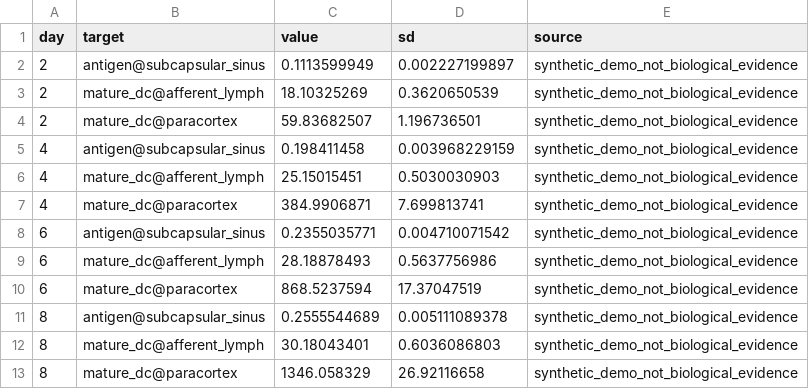
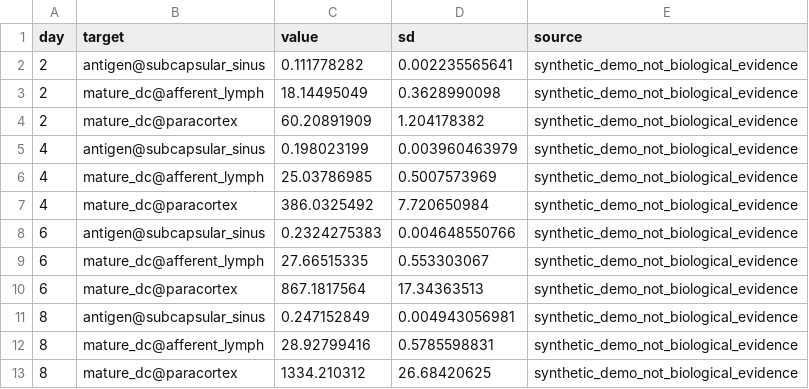
Before and after one commit to zhu-algorithm/digital-twin-organ, a CSV file: examples/liver_tdln_bridge_observations.csv, drawn as a sheet.

Commit message:
Close spatial TDLN effector feedback loop

```diff
--- a/examples/liver_tdln_bridge_observations.csv
+++ b/examples/liver_tdln_bridge_observations.csv
@@ -1,13 +1,13 @@
 day,target,value,sd,source
-2,antigen@subcapsular_sinus,0.1113599949,0.002227199897,synthetic_demo_not_biological_evidence
-2,mature_dc@afferent_lymph,18.10325269,0.3620650539,synthetic_demo_not_biological_evidence
-2,mature_dc@paracortex,59.83682507,1.196736501,synthetic_demo_not_biological_evidence
-4,antigen@subcapsular_sinus,0.198411458,0.003968229159,synthetic_demo_not_biological_evidence
-4,mature_dc@afferent_lymph,25.15015451,0.5030030903,synthetic_demo_not_biological_evidence
-4,mature_dc@paracortex,384.9906871,7.699813741,synthetic_demo_not_biological_evidence
-6,antigen@subcapsular_sinus,0.2355035771,0.004710071542,synthetic_demo_not_biological_evidence
-6,mature_dc@afferent_lymph,28.18878493,0.5637756986,synthetic_demo_not_biological_evidence
-6,mature_dc@paracortex,868.5237594,17.37047519,synthetic_demo_not_biological_evidence
-8,antigen@subcapsular_sinus,0.2555544689,0.005111089378,synthetic_demo_not_biological_evidence
-8,mature_dc@afferent_lymph,30.18043401,0.6036086803,synthetic_demo_not_biological_evidence
-8,mature_dc@paracortex,1346.058329,26.92116658,synthetic_demo_not_biological_evidence
+2,antigen@subcapsular_sinus,0.111778282,0.002235565641,synthetic_demo_not_biological_evidence
+2,mature_dc@afferent_lymph,18.14495049,0.3628990098,synthetic_demo_not_biological_evidence
+2,mature_dc@paracortex,60.20891909,1.204178382,synthetic_demo_not_biological_evidence
+4,antigen@subcapsular_sinus,0.198023199,0.003960463979,synthetic_demo_not_biological_evidence
+4,mature_dc@afferent_lymph,25.03786985,0.5007573969,synthetic_demo_not_biological_evidence
+4,mature_dc@paracortex,386.0325492,7.720650984,synthetic_demo_not_biological_evidence
+6,antigen@subcapsular_sinus,0.2324275383,0.004648550766,synthetic_demo_not_biological_evidence
+6,mature_dc@afferent_lymph,27.66515335,0.553303067,synthetic_demo_not_biological_evidence
+6,mature_dc@paracortex,867.1817564,17.34363513,synthetic_demo_not_biological_evidence
+8,antigen@subcapsular_sinus,0.247152849,0.004943056981,synthetic_demo_not_biological_evidence
+8,mature_dc@afferent_lymph,28.92799416,0.5785598831,synthetic_demo_not_biological_evidence
+8,mature_dc@paracortex,1334.210312,26.68420625,synthetic_demo_not_biological_evidence
```
Also changed, not shown: 13 other files.
